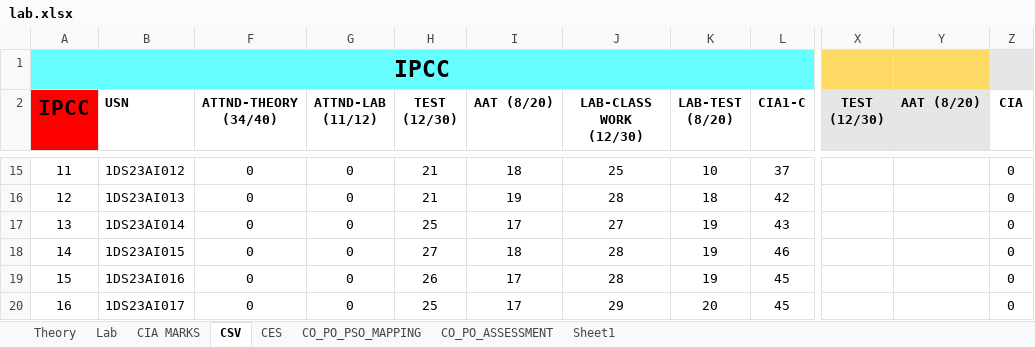
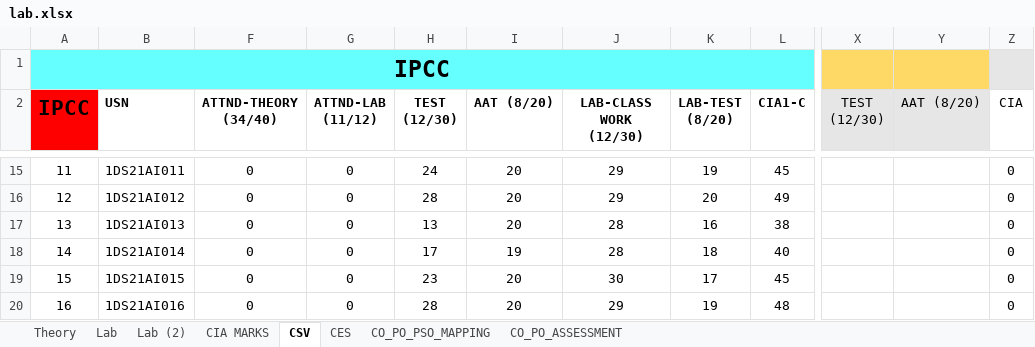
Before and after one commit to trahulprabhu38/Academia360, an Excel workbook: lab.xlsx, sheet CSV, drawn as a sheet; only a part is shown, gaps mark what is left out; values as stored, in another font and other column widths than the file's, no borders; conditional formats not drawn; the diff covers the shown part only; the diff names each change by its address in the sheet, - before the commit and + after, or states it on an @@ line.

```diff
--- a/lab.xlsx (sheet CSV)
+++ b/lab.xlsx (sheet CSV)
-sheet tab: Sheet1
+sheet tab: Lab (2)
@@ sheet tab order changed: Theory | Lab | Lab (2) | CIA MARKS | CSV | CES | CO_PO_PSO_MAPPING | CO_PO_ASSESSMENT @@
-X2:Z2 bold: on
+X2:Z2 bold: off
-B15 (USN): 1DS23AI012
+B15 (USN): 1DS21AI011
-H15 (TEST (12/30)): 21
+H15 (TEST (12/30)): 24
-I15 (AAT (8/20)): 18
+I15 (AAT (8/20)): 20
-J15 (LAB-CLASS WORK (12/30)): 25
+J15 (LAB-CLASS WORK (12/30)): 29
-K15 (LAB-TEST (8/20)): 10
+K15 (LAB-TEST (8/20)): 19
-L15 (CIA1-C): 37
+L15 (CIA1-C): 45
-B16 (USN): 1DS23AI013
+B16 (USN): 1DS21AI012
-H16 (TEST (12/30)): 21
+H16 (TEST (12/30)): 28
-I16 (AAT (8/20)): 19
+I16 (AAT (8/20)): 20
-J16 (LAB-CLASS WORK (12/30)): 28
+J16 (LAB-CLASS WORK (12/30)): 29
-K16 (LAB-TEST (8/20)): 18
+K16 (LAB-TEST (8/20)): 20
-L16 (CIA1-C): 42
+L16 (CIA1-C): 49
-B17 (USN): 1DS23AI014
+B17 (USN): 1DS21AI013
-H17 (TEST (12/30)): 25
+H17 (TEST (12/30)): 13
-I17 (AAT (8/20)): 17
+I17 (AAT (8/20)): 20
-J17 (LAB-CLASS WORK (12/30)): 27
+J17 (LAB-CLASS WORK (12/30)): 28
-K17 (LAB-TEST (8/20)): 19
+K17 (LAB-TEST (8/20)): 16
-L17 (CIA1-C): 43
+L17 (CIA1-C): 38
-B18 (USN): 1DS23AI015
+B18 (USN): 1DS21AI014
-H18 (TEST (12/30)): 27
+H18 (TEST (12/30)): 17
-I18 (AAT (8/20)): 18
+I18 (AAT (8/20)): 19
-K18 (LAB-TEST (8/20)): 19
+K18 (LAB-TEST (8/20)): 18
-L18 (CIA1-C): 46
+L18 (CIA1-C): 40
-B19 (USN): 1DS23AI016
+B19 (USN): 1DS21AI015
-H19 (TEST (12/30)): 26
+H19 (TEST (12/30)): 23
-I19:I20 (AAT (8/20)): 17
+I19:I20 (AAT (8/20)): 20
-J19 (LAB-CLASS WORK (12/30)): 28
+J19 (LAB-CLASS WORK (12/30)): 30
-K19 (LAB-TEST (8/20)): 19
+K19 (LAB-TEST (8/20)): 17
-B20 (USN): 1DS23AI017
+B20 (USN): 1DS21AI016
-H20 (TEST (12/30)): 25
+H20 (TEST (12/30)): 28
-K20 (LAB-TEST (8/20)): 20
+K20 (LAB-TEST (8/20)): 19
-L20 (CIA1-C): 45
+L20 (CIA1-C): 48
```
Also changed, not shown: 375 edited cells and cell formats elsewhere in this sheet, sheet Theory, sheet CIA MARKS, sheet Lab, sheet CO_PO_PSO_MAPPING, sheet CO_PO_ASSESSMENT, sheet CES, 1 more sheet, formulas that keep their value, charts or pictures, 20 other files.
